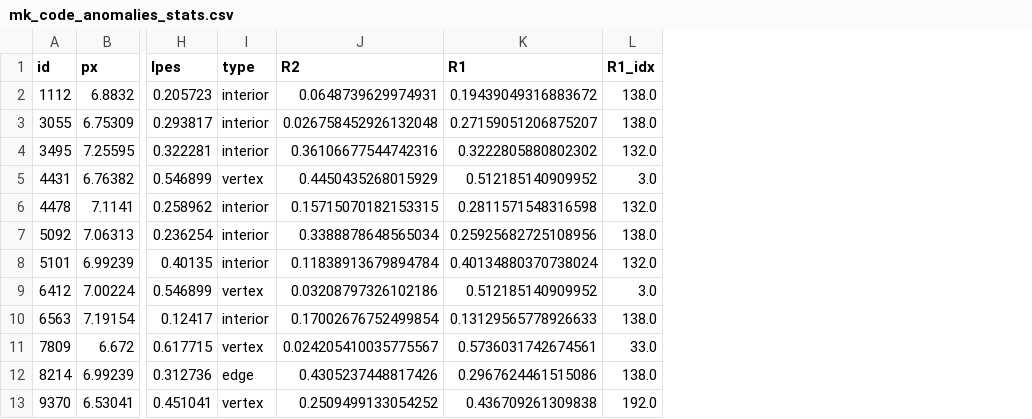
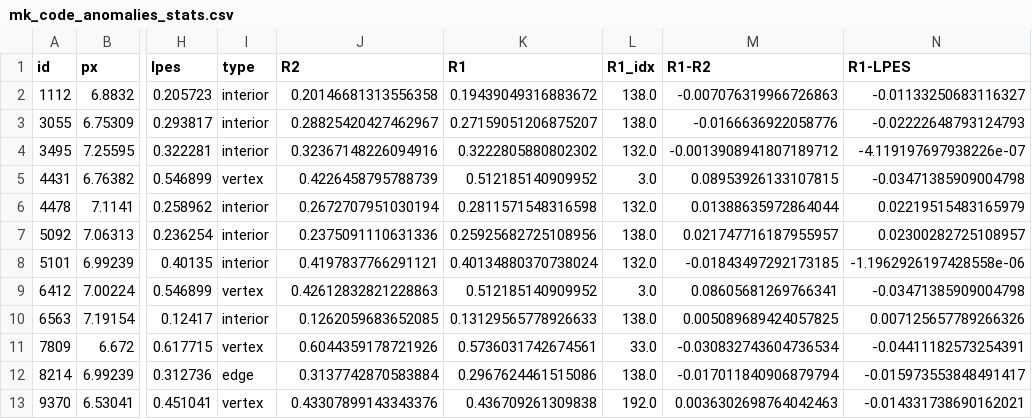
Before and after one commit to mkmat/CODE-GPSD-3D, a CSV file: impl_cpp/mk_code_anomalies_stats.csv, drawn as a sheet; only a part is shown, gaps mark what is left out; the diff names each change by its address in the sheet, - before the commit and + after, or states it on an @@ line.

```diff
--- a/impl_cpp/mk_code_anomalies_stats.csv
+++ b/impl_cpp/mk_code_anomalies_stats.csv
+column M (R1-R2), rows 2-13: -0.007076319966726863 | -0.0166636922058776 | -0.0013908941807189712 | 0.08953926133107815 | 0.01388635972864044 | 0.021747716187955957 | -0.01843497292173185 | 0.08605681269766341 | 0.005089689424057825 | -0.030832743604736534 | -0.017011840906879794 | 0.0036302698764042463
+column N (R1-LPES), rows 2-13: -0.01133250683116327 | -0.02222648793124793 | -4.119197697938226e-07 | -0.03471385909004798 | 0.02219515483165979 | 0.02300282725108957 | -1.1962926197428558e-06 | -0.03471385909004798 | 0.007125657789266326 | -0.04411182573254391 | -0.015973553848491417 | -0.014331738690162021
-J2 (R2): 0.0648739629974931
+J2 (R2): 0.20146681313556358
-J3 (R2): 0.026758452926132048
+J3 (R2): 0.28825420427462967
-J4 (R2): 0.36106677544742316
+J4 (R2): 0.32367148226094916
-J5 (R2): 0.4450435268015929
+J5 (R2): 0.4226458795788739
-J6 (R2): 0.15715070182153315
+J6 (R2): 0.2672707951030194
-J7 (R2): 0.3388878648565034
+J7 (R2): 0.2375091110631336
-J8 (R2): 0.11838913679894784
+J8 (R2): 0.4197837766291121
-J9 (R2): 0.03208797326102186
+J9 (R2): 0.42612832821228863
-J10 (R2): 0.17002676752499854
+J10 (R2): 0.1262059683652085
-J11 (R2): 0.024205410035775567
+J11 (R2): 0.6044359178721926
-J12 (R2): 0.4305237448817426
+J12 (R2): 0.3137742870583884
-J13 (R2): 0.2509499133054252
+J13 (R2): 0.43307899143343376
```
Also changed, not shown: impl_cpp/sa_code_anomalies_stats.csv, 1 other file.
